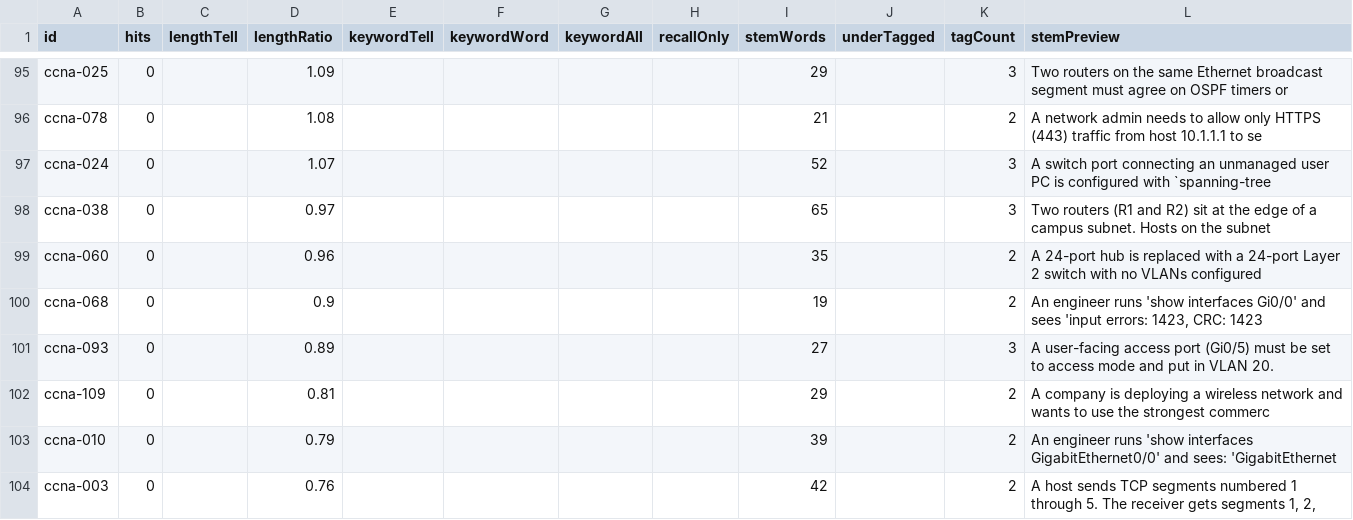
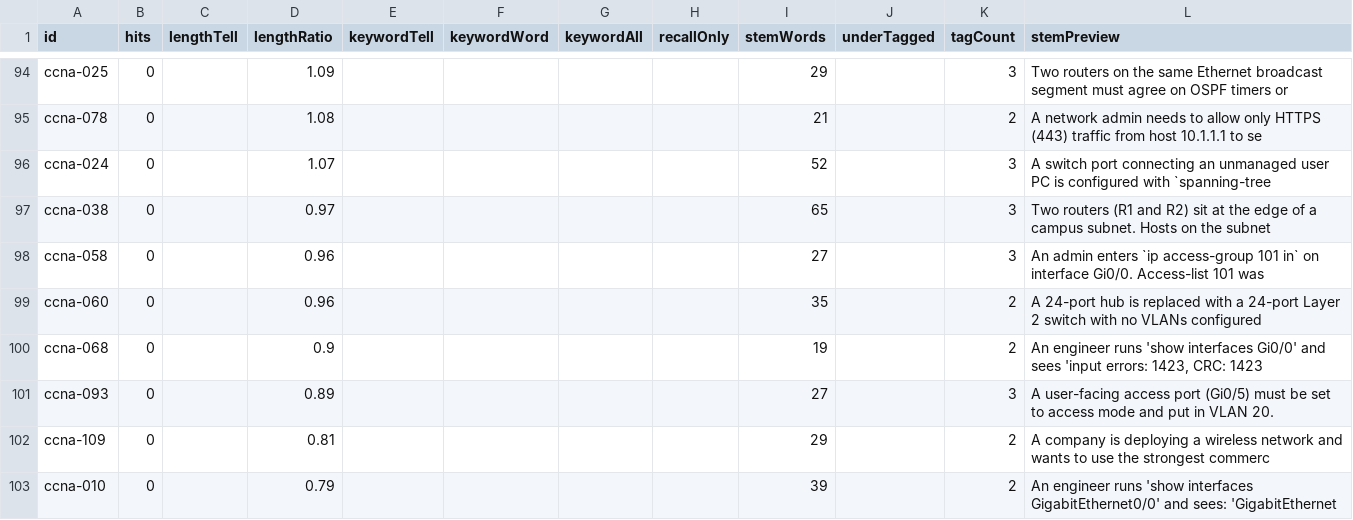
Before and after one commit to daitenkutarojurai-ai/itcertifweb, a CSV file: audits/questions/ccna.csv, drawn as a sheet; only a part is shown, gaps mark what is left out; the shorter side is filled out with more unchanged rows; the diff covers the shown part only; the diff names each change by its address in the sheet, - before the commit and + after, or states it on an @@ line.

```diff
--- a/audits/questions/ccna.csv
+++ b/audits/questions/ccna.csv
+row 98: ccna-058 | 0 |  | 0.96 |  |  |  |  | 27 |  | 3 | An admin enters `ip access-group 101 in` on interface Gi0/0. Access-list 101 was
```
Also changed, not shown: 11 added rows and 12 removed rows elsewhere in this file, 2 other files.
